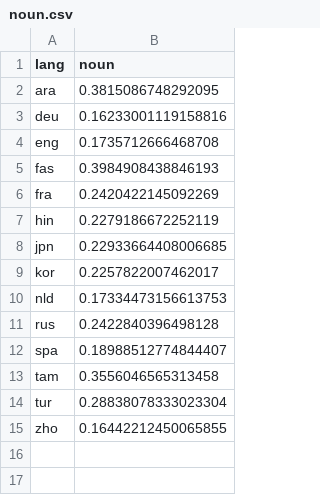
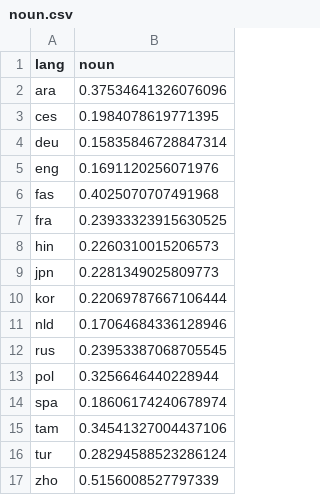
Before and after one commit to hwijeen/langrank, a CSV file: features/noun.csv, drawn as a sheet.

```diff
--- a/features/noun.csv
+++ b/features/noun.csv
@@ -1,15 +1,17 @@
 lang,noun
-ara,0.3815086748292095
-deu,0.16233001119158816
-eng,0.1735712666468708
-fas,0.3984908438846193
-fra,0.2420422145092269
-hin,0.2279186672252119
-jpn,0.22933664408006685
-kor,0.2257822007462017
-nld,0.17334473156613753
-rus,0.2422840396498128
-spa,0.18988512774844407
-tam,0.3556046565313458
-tur,0.28838078333023304
-zho,0.16442212450065855
+ara,0.37534641326076096
+ces,0.1984078619771395
+deu,0.15835846728847314
+eng,0.1691120256071976
+fas,0.4025070707491968
+fra,0.23933323915630525
+hin,0.2260310015206573
+jpn,0.2281349025809773
+kor,0.22069787667106444
+nld,0.17064684336128946
+rus,0.23953387068705545
+pol,0.3256646440228944
+spa,0.18606174240678974
+tam,0.34541327004437106
+tur,0.28294588523286124
+zho,0.5156008527797339
```
Also changed, not shown: features/noun2verb.csv, features/pron.csv, 3 other files.
